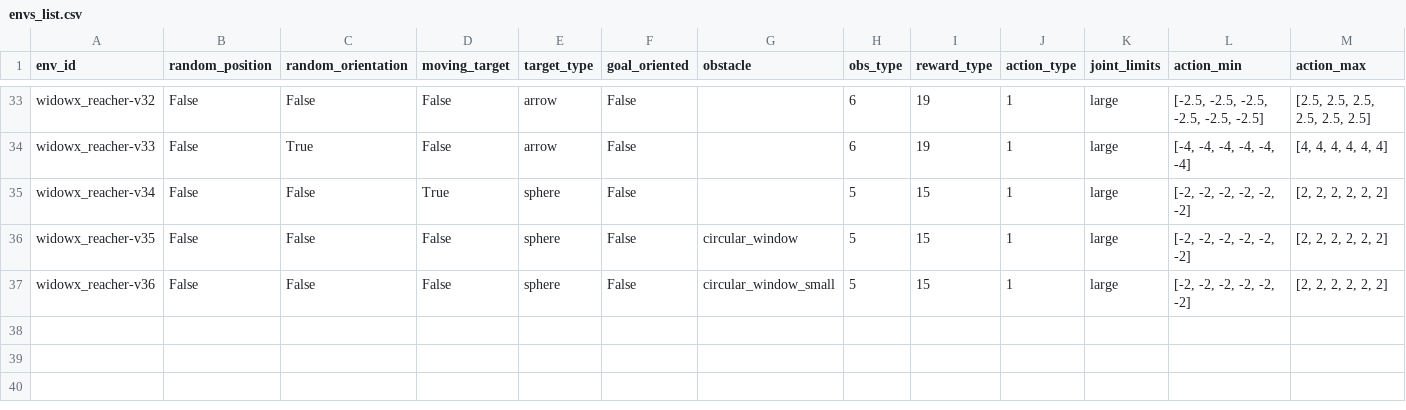
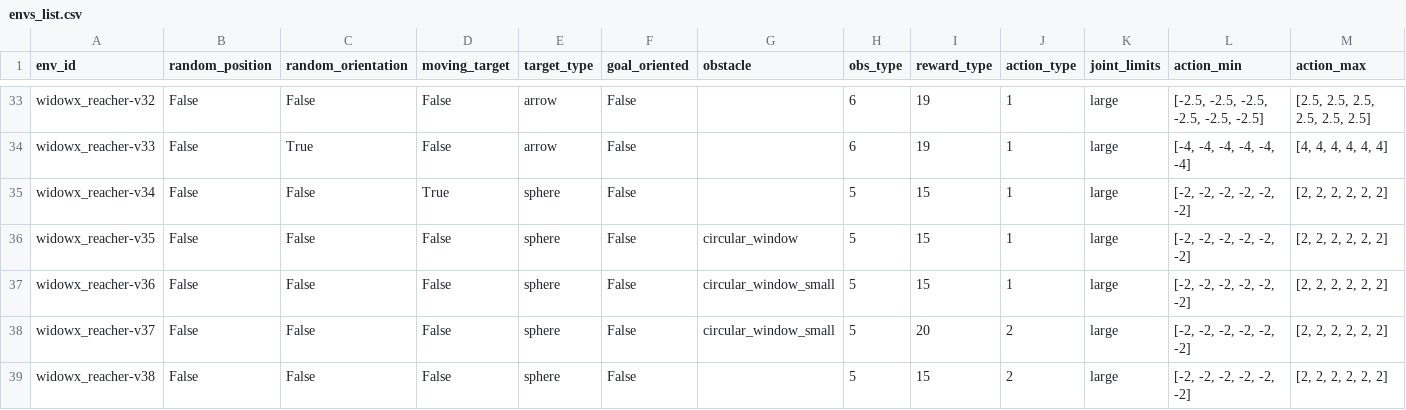
Before and after one commit to PierreExeter/rl_reach, a CSV file: code/gym_envs/widowx_env/envs_list.csv, drawn as a sheet; only a part is shown, gaps mark what is left out; rows hold the shown columns only; the diff names each change by its address in the sheet, - before the commit and + after, or states it on an @@ line.

```diff
--- a/code/gym_envs/widowx_env/envs_list.csv
+++ b/code/gym_envs/widowx_env/envs_list.csv
+row 38: widowx_reacher-v37 | False | False | False | sphere | False | circular_window_small | 5 | 20 | 2 | large | [-2, -2, -2, -2, -2, -2] | [2, 2, 2, 2, 2, 2]
+row 39: widowx_reacher-v38 | False | False | False | sphere | False |  | 5 | 15 | 2 | large | [-2, -2, -2, -2, -2, -2] | [2, 2, 2, 2, 2, 2]
```
Also changed, not shown: code/benchmark/benchmark_results.csv, 18 other files.
